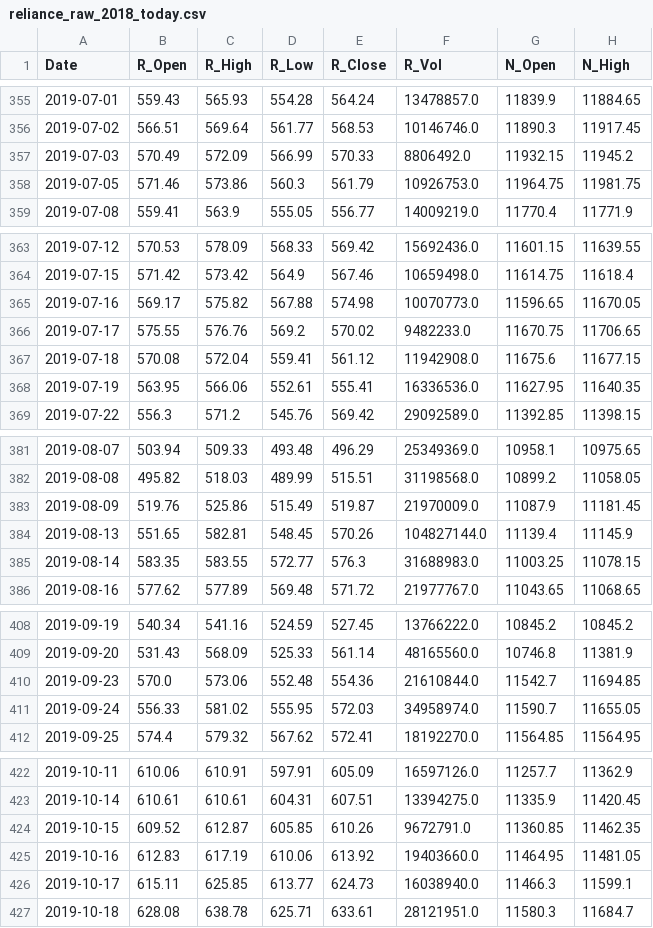
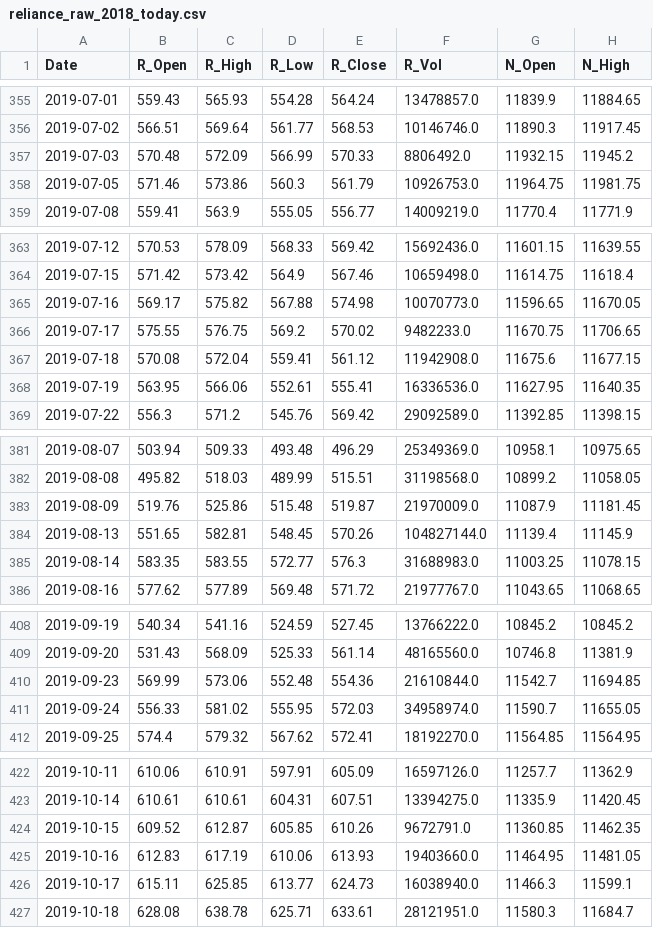
Before and after one commit to AJ-F98/Reliance-Stock-Predictor-v2, a CSV file: reliance_raw_2018_today.csv, drawn as a sheet; only a part is shown, gaps mark what is left out; the diff covers the shown part only; the diff names each change by its address in the sheet, - before the commit and + after, or states it on an @@ line.

```diff
--- a/reliance_raw_2018_today.csv
+++ b/reliance_raw_2018_today.csv
-B357 (R_Open): 570.49
+B357 (R_Open): 570.48
-C366 (R_High): 576.76
+C366 (R_High): 576.75
-D383 (R_Low): 515.49
+D383 (R_Low): 515.48
-B410 (R_Open): 570.0
+B410 (R_Open): 569.99
-E425 (R_Close): 613.92
+E425 (R_Close): 613.93
```
Also changed, not shown: 1 added row and 32 edited cells elsewhere in this file, 4 other files.
